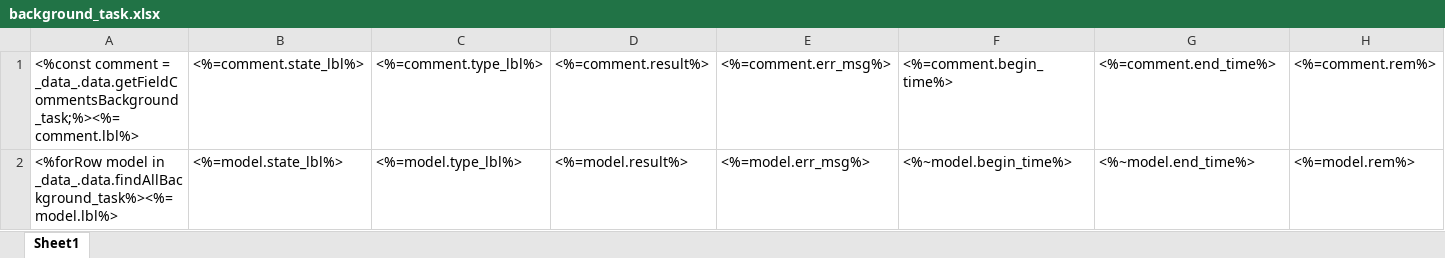
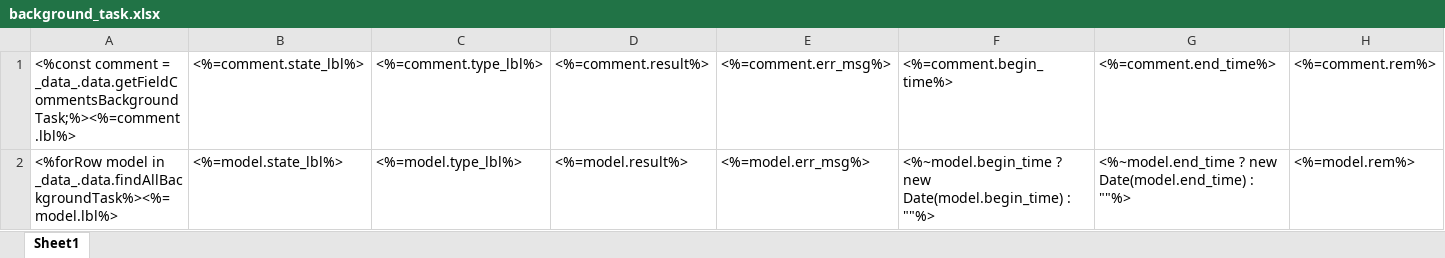
Before and after one commit to shakesoft/nest, an Excel workbook: codegen/__out__/pc/public/excel_template/base/background_task.xlsx, sheet Sheet1, drawn as a sheet; values as stored, in another font and other column widths than the file's, no borders; the diff names each change by its address in the sheet, - before the commit and + after, or states it on an @@ line.

```diff
--- a/codegen/__out__/pc/public/excel_template/base/background_task.xlsx (sheet Sheet1)
+++ b/codegen/__out__/pc/public/excel_template/base/background_task.xlsx (sheet Sheet1)
-A1: …comment = _data_.data.getFieldCommentsBackground_task;%><%=comment.lbl%>
+A1: …comment = _data_.data.getFieldCommentsBackgroundTask;%><%=comment.lbl%>
-A2: …model in _data_.data.findAllBackground_task%><%=model.lbl%>
+A2: …model in _data_.data.findAllBackgroundTask%><%=model.lbl%>
-F2: <%~model.begin_time%>
+F2: <%~model.begin_time ? new Date(model.begin_time) : ""%>
-G2: <%~model.end_time%>
+G2: <%~model.end_time ? new Date(model.end_time) : ""%>
```
Also changed, not shown: codegen/__out__/pc/public/excel_template/base/operation_record.xlsx, codegen/__out__/pc/public/excel_template/base/options.xlsx, 18 other files.
